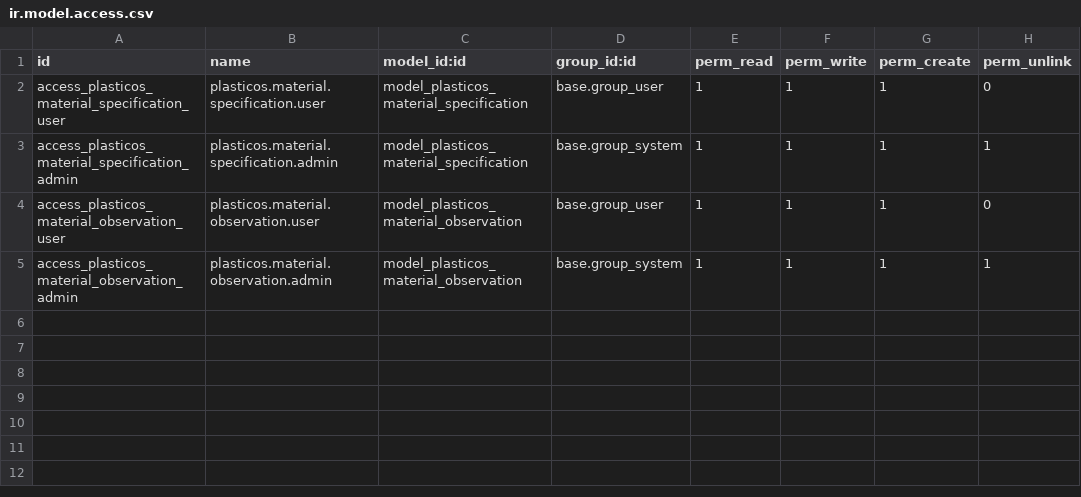
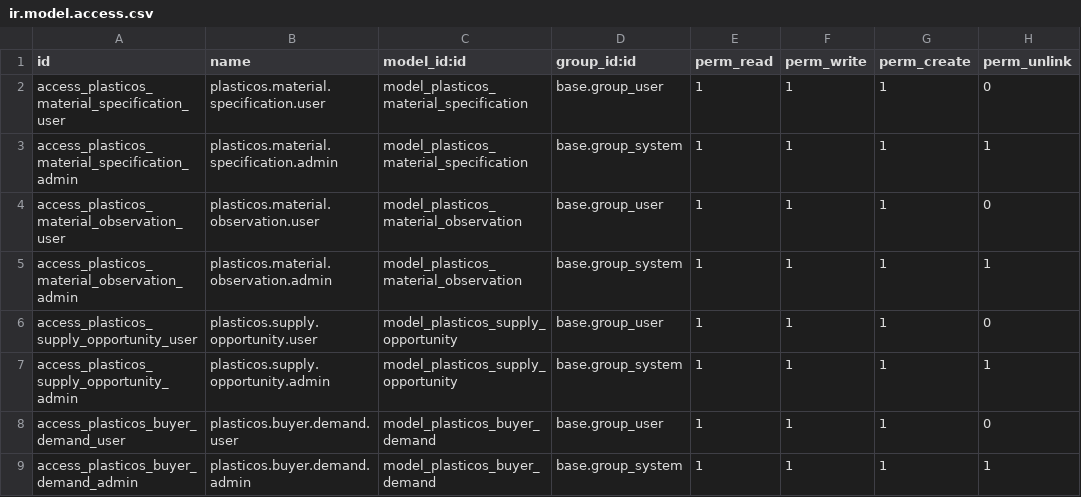
Before and after one commit to cryptoxdog/IB-Odoo_19, a CSV file: plasticos_semantic_kernel/security/ir.model.access.csv, drawn as a sheet.

Commit message:
chore(odoo): add supply opportunity and buyer demand models [TASK-024]

```diff
--- a/plasticos_semantic_kernel/security/ir.model.access.csv
+++ b/plasticos_semantic_kernel/security/ir.model.access.csv
@@ -5 +5,5 @@ access_plasticos_material_observation_user,plasticos.material.observation.user,m
 access_plasticos_material_observation_admin,plasticos.material.observation.admin,model_plasticos_material_observation,base.group_system,1,1,1,1
+access_plasticos_supply_opportunity_user,plasticos.supply.opportunity.user,model_plasticos_supply_opportunity,base.group_user,1,1,1,0
+access_plasticos_supply_opportunity_admin,plasticos.supply.opportunity.admin,model_plasticos_supply_opportunity,base.group_system,1,1,1,1
+access_plasticos_buyer_demand_user,plasticos.buyer.demand.user,model_plasticos_buyer_demand,base.group_user,1,1,1,0
+access_plasticos_buyer_demand_admin,plasticos.buyer.demand.admin,model_plasticos_buyer_demand,base.group_system,1,1,1,1
```
Also changed, not shown: 11 other files.
